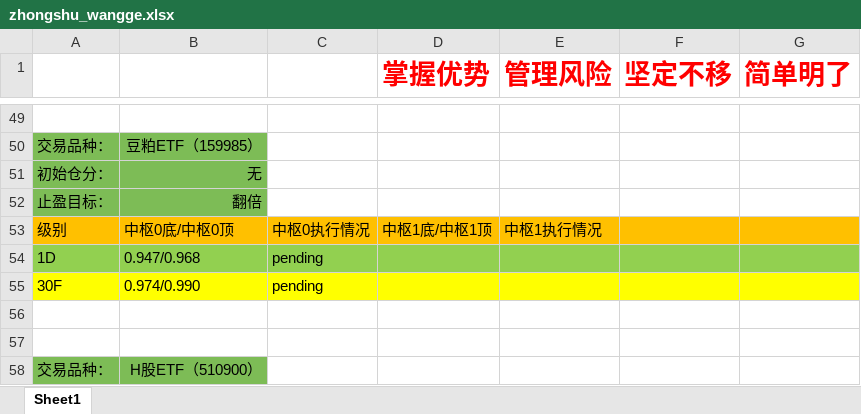
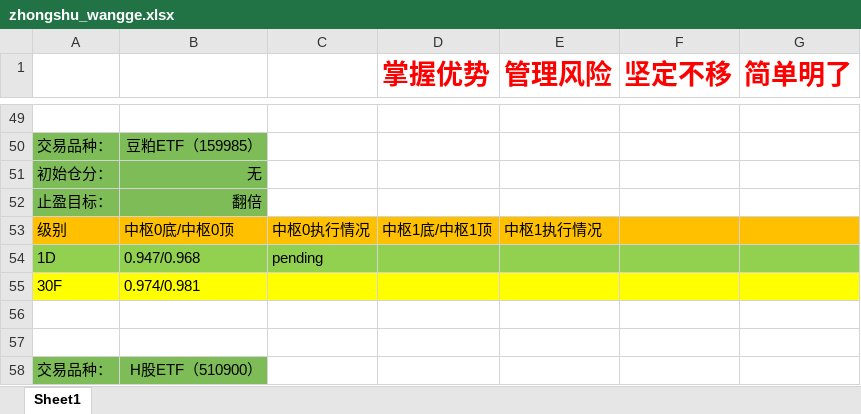
Before and after one commit to haiyangqin/Stock_Strategy_Monitor, an Excel workbook: zhongshu_wangge.xlsx, sheet Sheet1, drawn as a sheet; only a part is shown, gaps mark what is left out; values as stored, in another font and other column widths than the file's, no borders; the diff names each change by its address in the sheet, - before the commit and + after, or states it on an @@ line.

Commit message:
check-in: 20200419 zhongshuwangge update

```diff
--- a/zhongshu_wangge.xlsx (sheet Sheet1)
+++ b/zhongshu_wangge.xlsx (sheet Sheet1)
-B55: 0.974/0.990
+B55: 0.974/0.981
-C55: pending
+C55: (empty)
```
